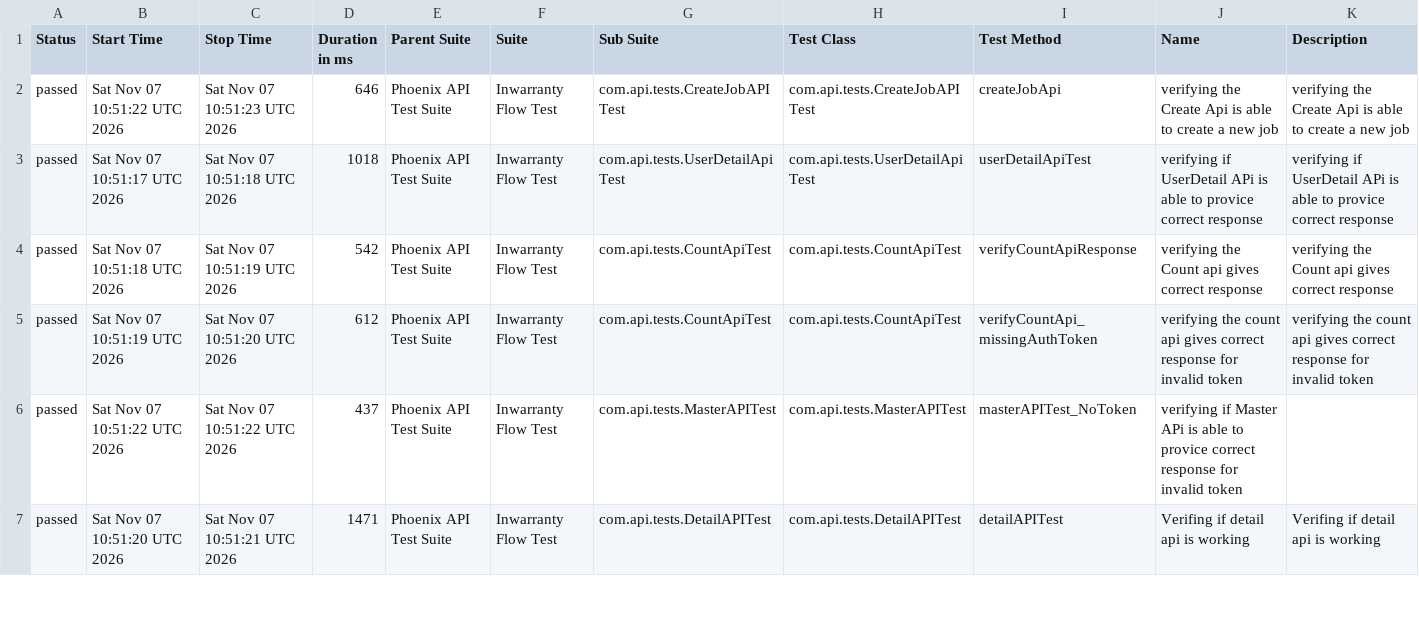
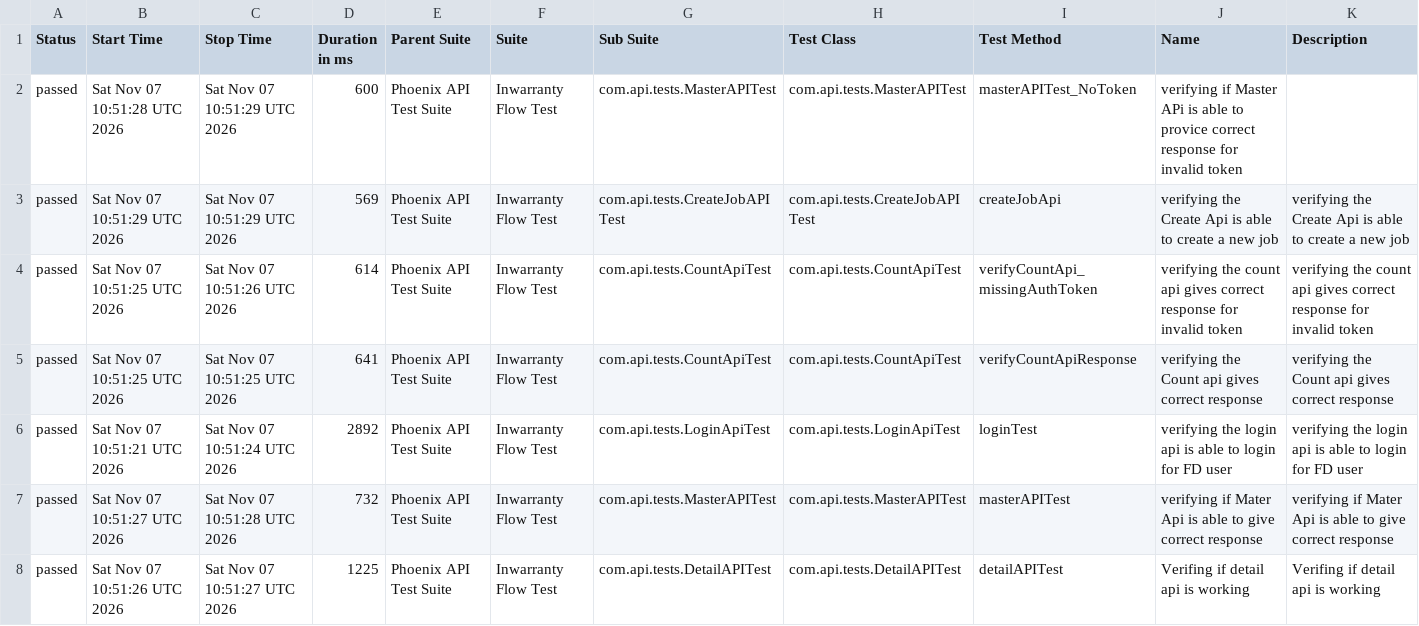
Before and after one commit to RanjaniManuel/PhoenixTestAutomationFramework, a CSV file: data/suites.csv, drawn as a sheet; only a part is shown; the diff covers the shown part only.

```diff
--- a/data/suites.csv
+++ b/data/suites.csv
@@ -1,7 +1,8 @@
 "Status","Start Time","Stop Time","Duration in ms","Parent Suite","Suite","Sub Suite","Test Class","Test Method","Name","Description"
-"passed","Sat Nov 07 10:51:22 UTC 2026","Sat Nov 07 10:51:23 UTC 2026","646","Phoenix API Test Suite","Inwarranty Flow Test","com.api.tests.CreateJobAPITest","com.api.tests.CreateJobAPITest","createJobApi","verifying the Create Api is able to create a new job","verifying the Create Api is able to create a new job"
-"passed","Sat Nov 07 10:51:17 UTC 2026","Sat Nov 07 10:51:18 UTC 2026","1018","Phoenix API Test Suite","Inwarranty Flow Test","com.api.tests.UserDetailApiTest","com.api.tests.UserDetailApiTest","userDetailApiTest","verifying if UserDetail APi is able to provice correct response","verifying if UserDetail APi is able to provice correct response"
-"passed","Sat Nov 07 10:51:18 UTC 2026","Sat Nov 07 10:51:19 UTC 2026","542","Phoenix API Test Suite","Inwarranty Flow Test","com.api.tests.CountApiTest","com.api.tests.CountApiTest","verifyCountApiResponse","verifying the Count api gives correct response","verifying the Count api gives correct response"
-"passed","Sat Nov 07 10:51:19 UTC 2026","Sat Nov 07 10:51:20 UTC 2026","612","Phoenix API Test Suite","Inwarranty Flow Test","com.api.tests.CountApiTest","com.api.tests.CountApiTest","verifyCountApi_missingAuthToken","verifying the count api gives correct response for invalid token","verifying the count api gives correct response for invalid token"
-"passed","Sat Nov 07 10:51:22 UTC 2026","Sat Nov 07 10:51:22 UTC 2026","437","Phoenix API Test Suite","Inwarranty Flow Test","com.api.tests.MasterAPITest","com.api.tests.MasterAPITest","masterAPITest_NoToken","verifying if Master APi is able to provice correct response for invalid token",""
-"passed","Sat Nov 07 10:51:20 UTC 2026","Sat Nov 07 10:51:21 UTC 2026","1471","Phoenix API Test Suite","Inwarranty Flow Test","com.api.tests.DetailAPITest","com.api.tests.DetailAPITest","detailAPITest","Verifing if  detail api is working ","Verifing if  detail api is working "
+"passed","Sat Nov 07 10:51:28 UTC 2026","Sat Nov 07 10:51:29 UTC 2026","600","Phoenix API Test Suite","Inwarranty Flow Test","com.api.tests.MasterAPITest","com.api.tests.MasterAPITest","masterAPITest_NoToken","verifying if Master APi is able to provice correct response for invalid token",""
+"passed","Sat Nov 07 10:51:29 UTC 2026","Sat Nov 07 10:51:29 UTC 2026","569","Phoenix API Test Suite","Inwarranty Flow Test","com.api.tests.CreateJobAPITest","com.api.tests.CreateJobAPITest","createJobApi","verifying the Create Api is able to create a new job","verifying the Create Api is able to create a new job"
+"passed","Sat Nov 07 10:51:25 UTC 2026","Sat Nov 07 10:51:26 UTC 2026","614","Phoenix API Test Suite","Inwarranty Flow Test","com.api.tests.CountApiTest","com.api.tests.CountApiTest","verifyCountApi_missingAuthToken","verifying the count api gives correct response for invalid token","verifying the count api gives correct response for invalid token"
+"passed","Sat Nov 07 10:51:25 UTC 2026","Sat Nov 07 10:51:25 UTC 2026","641","Phoenix API Test Suite","Inwarranty Flow Test","com.api.tests.CountApiTest","com.api.tests.CountApiTest","verifyCountApiResponse","verifying the Count api gives correct response","verifying the Count api gives correct response"
+"passed","Sat Nov 07 10:51:21 UTC 2026","Sat Nov 07 10:51:24 UTC 2026","2892","Phoenix API Test Suite","Inwarranty Flow Test","com.api.tests.LoginApiTest","com.api.tests.LoginApiTest","loginTest","verifying the login api is able to login for FD user","verifying the login api is able to login for FD user"
+"passed","Sat Nov 07 10:51:27 UTC 2026","Sat Nov 07 10:51:28 UTC 2026","732","Phoenix API Test Suite","Inwarranty Flow Test","com.api.tests.MasterAPITest","com.api.tests.MasterAPITest","masterAPITest","verifying if Mater Api is able to give correct response","verifying if Mater Api is able to give correct response"
+"passed","Sat Nov 07 10:51:26 UTC 2026","Sat Nov 07 10:51:27 UTC 2026","1225","Phoenix API Test Suite","Inwarranty Flow Test","com.api.tests.DetailAPITest","com.api.tests.DetailAPITest","detailAPITest","Verifing if  detail api is working ","Verifing if  detail api is working "
```
Also changed, not shown: 1 removed row and 8 edited cells elsewhere in this file, data/behaviors.csv, 49 other files.
